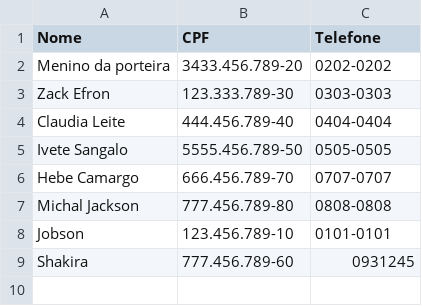
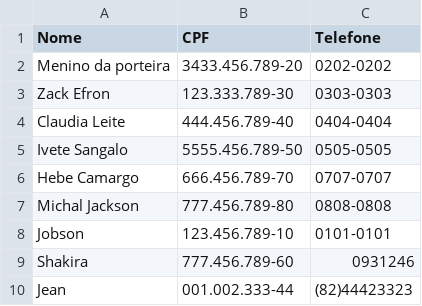
Before and after one commit to BrandaoJatoba/assistencia-tecnica, a CSV file: dados/cliente.csv, drawn as a sheet.

```diff
--- a/dados/cliente.csv
+++ b/dados/cliente.csv
@@ -8,2 +8,3 @@ Michal Jackson;777.456.789-80;0808-0808
 Jobson;123.456.789-10;0101-0101
-Shakira;777.456.789-60;0931245
+Shakira;777.456.789-60;0931246
+Jean;001.002.333-44;(82)44423323
```
Also changed, not shown: 3 other files.
